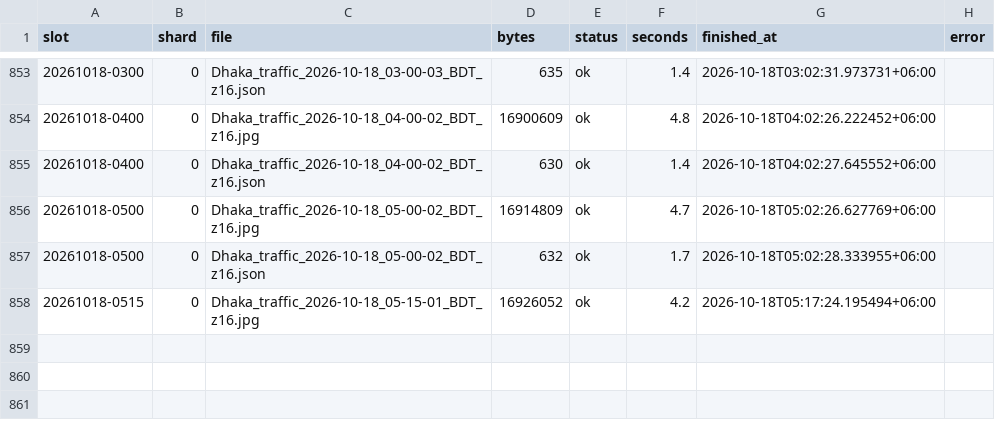
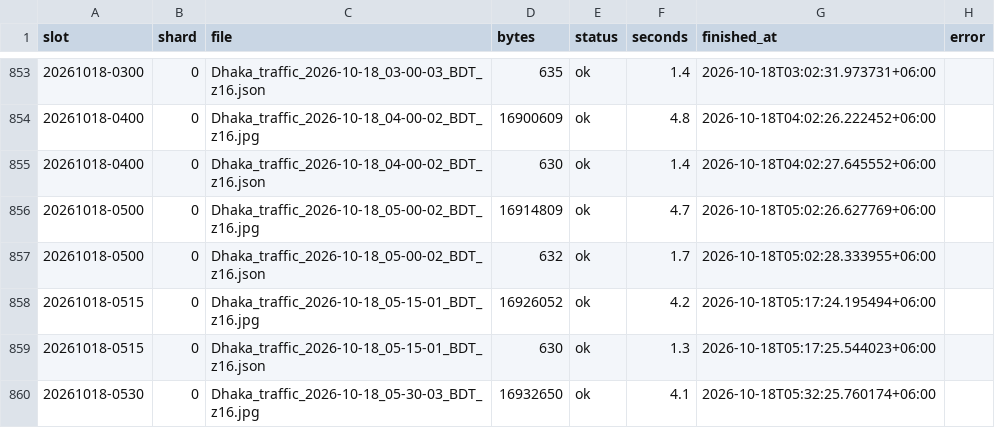
Before and after one commit to wiki-ruhan/Dhaka-Jam-70, a CSV file: data/shards/uploads_00.csv, drawn as a sheet; only a part is shown, gaps mark what is left out.

```diff
--- a/data/shards/uploads_00.csv
+++ b/data/shards/uploads_00.csv
@@ -876 +876,3 @@ slot,shard,file,bytes,status,seconds,finished_at,error
 20261018-0515,0,Dhaka_traffic_2026-10-18_05-15-01_BDT_z16.jpg,16926052,ok,4.2,2026-10-18T05:17:24.195494+06:00,
+20261018-0515,0,Dhaka_traffic_2026-10-18_05-15-01_BDT_z16.json,630,ok,1.3,2026-10-18T05:17:25.544023+06:00,
+20261018-0530,0,Dhaka_traffic_2026-10-18_05-30-03_BDT_z16.jpg,16932650,ok,4.1,2026-10-18T05:32:25.760174+06:00,
```
Also changed, not shown: data/conditions.csv, data/daily/ranking/2026-10-18_ranking.csv, 14 other files.
